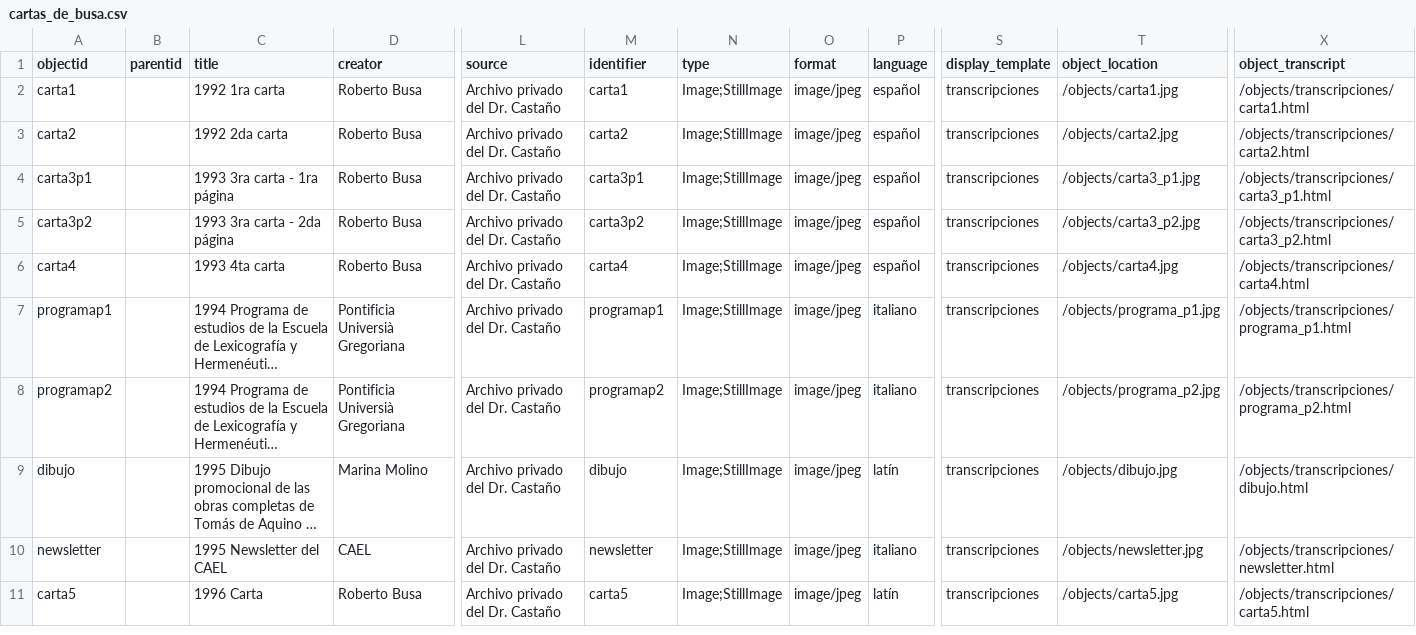
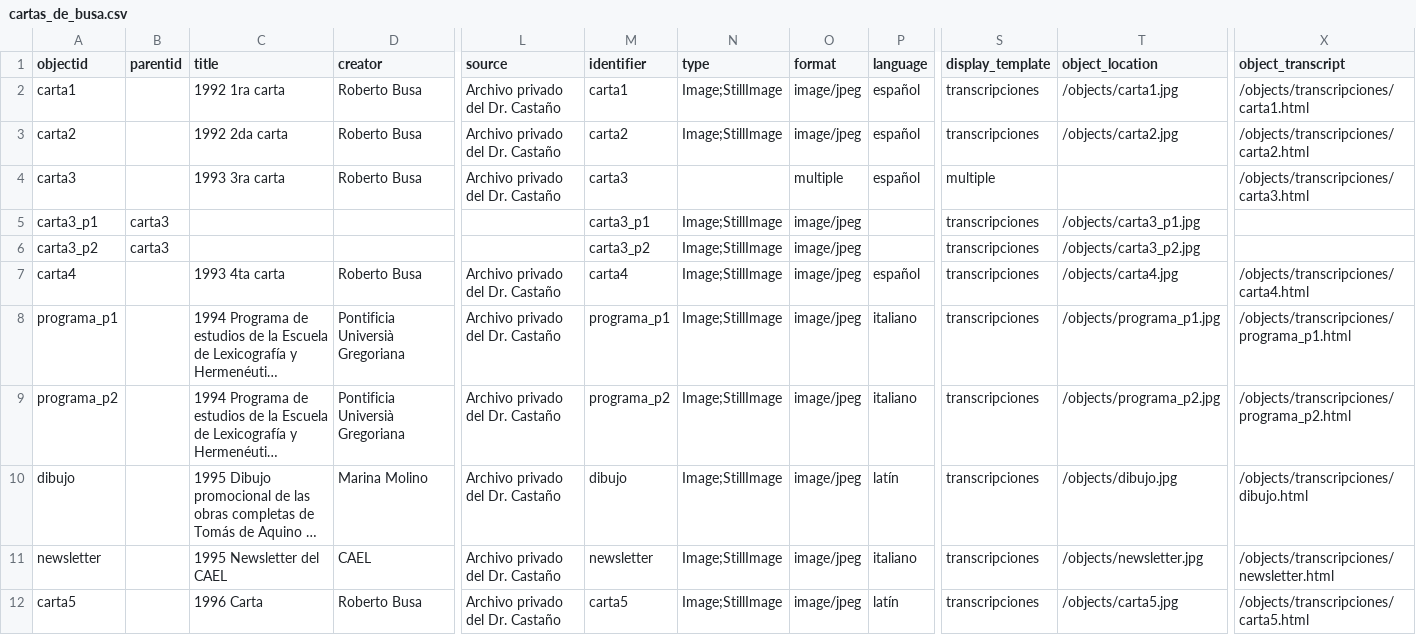
Before and after one commit to hdlabconicet/cartas_busa, a CSV file: _data/cartas_de_busa.csv, drawn as a sheet; only a part is shown, gaps mark what is left out; long unchanged cells end in …; removed rows and columns are numbered as before the commit, all else as after; rows hold the shown columns only; the diff names each change by its address in the sheet, - before the commit and + after, or states it on an @@ line.

Commit message:
traduccion + multiple images in 1 item

```diff
--- a/_data/cartas_de_busa.csv
+++ b/_data/cartas_de_busa.csv
-A4 (objectid): carta3p1
+A4 (objectid): carta3
-C4 (title): 1993 3ra carta - 1ra página
+C4 (title): 1993 3ra carta
-M4 (identifier): carta3p1
+M4 (identifier): carta3
-N4 (type): Image;StillImage
+N4 (type): (empty)
-O4 (format): image/jpeg
+O4 (format): multiple
-S4 (display_template): transcripciones
+S4 (display_template): multiple
-T4 (object_location): /objects/carta3_p1.jpg
+T4 (object_location): (empty)
-X4 (object_transcript): /objects/transcripciones/carta3_p1.html
+X4 (object_transcript): /objects/transcripciones/carta3.html
-row 5: carta3p2 |  | 1993 3ra carta - 2da página | Roberto Busa | Archivo privado del Dr. Castaño | carta3p2 | Image;StillImage | image/jpeg | español | transcripciones | /objects/carta3_p2.jpg | /objects/transcripciones/carta3_p2.html
+row 5: carta3_p1 | carta3 |  |  |  | carta3_p1 | Image;StillImage | image/jpeg |  | transcripciones | /objects/carta3_p1.jpg
+row 6: carta3_p2 | carta3 |  |  |  | carta3_p2 | Image;StillImage | image/jpeg |  | transcripciones | /objects/carta3_p2.jpg
-A8 (objectid): programap1
+A8 (objectid): programa_p1
-M8 (identifier): programap1
+M8 (identifier): programa_p1
-A9 (objectid): programap2
+A9 (objectid): programa_p2
-M9 (identifier): programap2
+M9 (identifier): programa_p2
```
Also changed, not shown: 12 other files.
